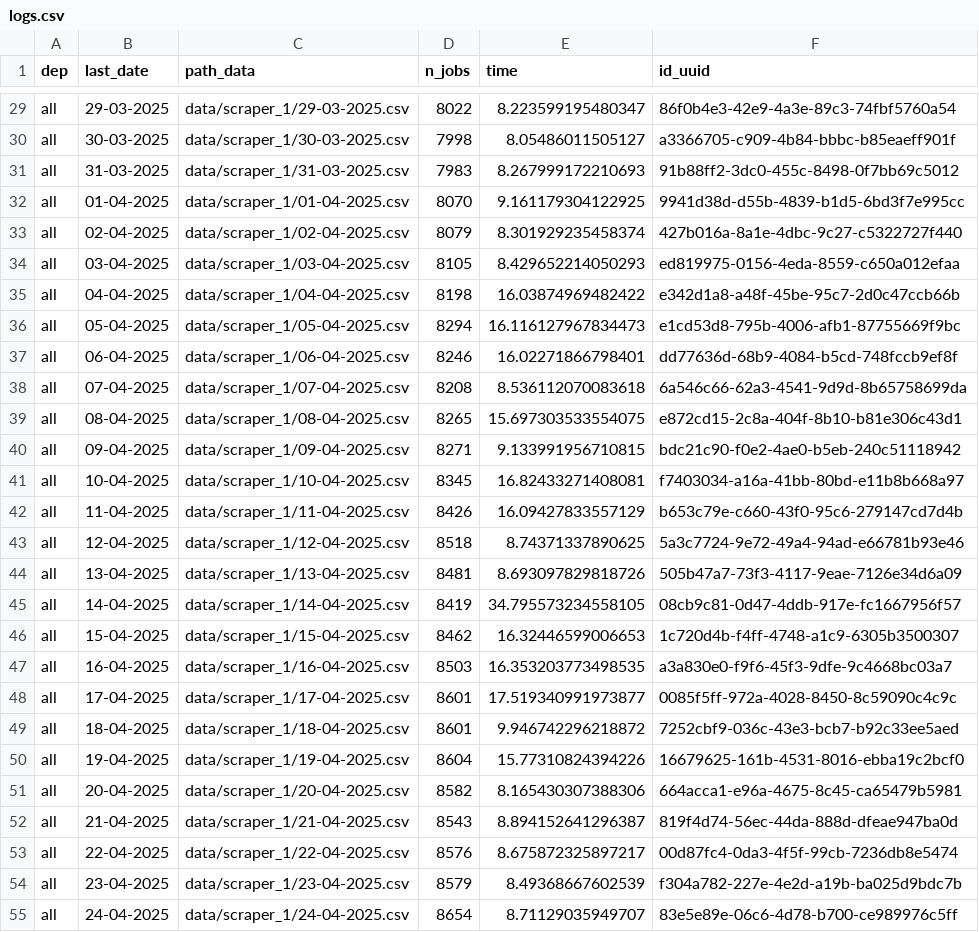
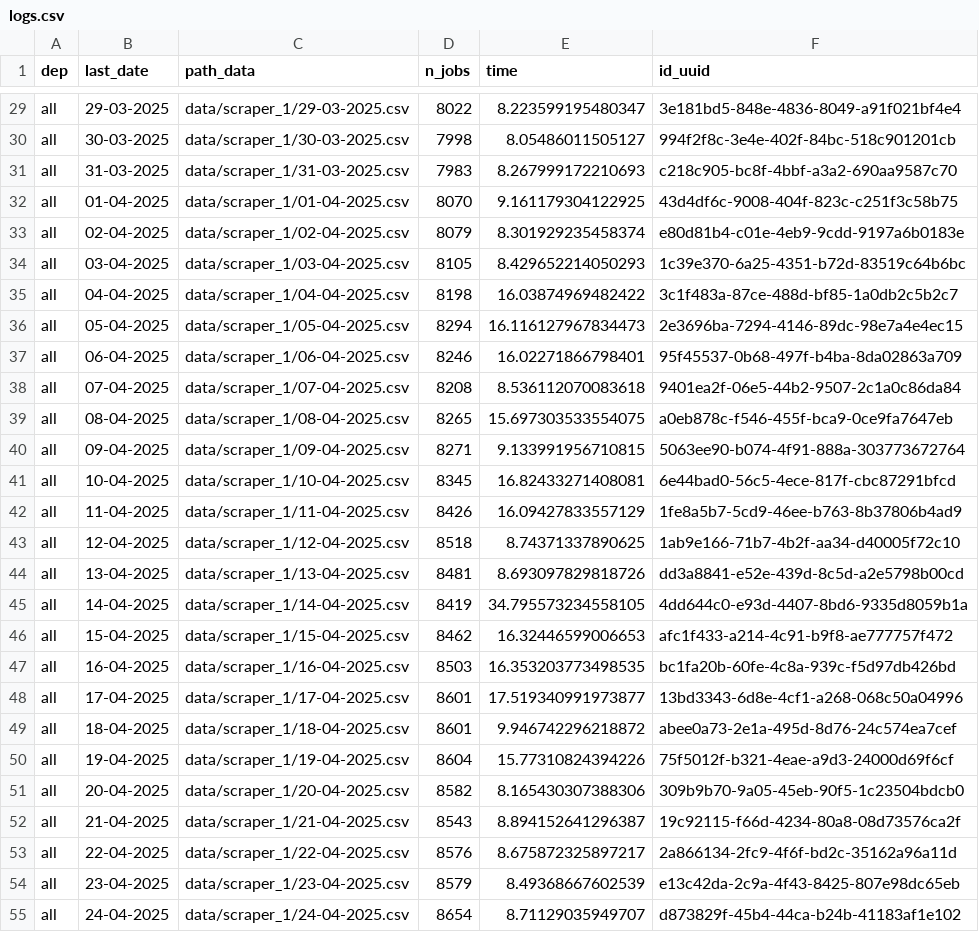
Before and after one commit to CJ2901/extract_empleos, a CSV file: scrapers/scraper_1/logs/logs.csv, drawn as a sheet; only a part is shown, gaps mark what is left out; the diff covers the shown part only; the diff names each change by its address in the sheet, - before the commit and + after, or states it on an @@ line.

```diff
--- a/scrapers/scraper_1/logs/logs.csv
+++ b/scrapers/scraper_1/logs/logs.csv
-F29 (id_uuid): 86f0b4e3-42e9-4a3e-89c3-74fbf5760a54
+F29 (id_uuid): 3e181bd5-848e-4836-8049-a91f021bf4e4
-F30 (id_uuid): a3366705-c909-4b84-bbbc-b85eaeff901f
+F30 (id_uuid): 994f2f8c-3e4e-402f-84bc-518c901201cb
-F31 (id_uuid): 91b88ff2-3dc0-455c-8498-0f7bb69c5012
+F31 (id_uuid): c218c905-bc8f-4bbf-a3a2-690aa9587c70
-F32 (id_uuid): 9941d38d-d55b-4839-b1d5-6bd3f7e995cc
+F32 (id_uuid): 43d4df6c-9008-404f-823c-c251f3c58b75
-F33 (id_uuid): 427b016a-8a1e-4dbc-9c27-c5322727f440
+F33 (id_uuid): e80d81b4-c01e-4eb9-9cdd-9197a6b0183e
-F34 (id_uuid): ed819975-0156-4eda-8559-c650a012efaa
+F34 (id_uuid): 1c39e370-6a25-4351-b72d-83519c64b6bc
-F35 (id_uuid): e342d1a8-a48f-45be-95c7-2d0c47ccb66b
+F35 (id_uuid): 3c1f483a-87ce-488d-bf85-1a0db2c5b2c7
-F36 (id_uuid): e1cd53d8-795b-4006-afb1-87755669f9bc
+F36 (id_uuid): 2e3696ba-7294-4146-89dc-98e7a4e4ec15
-F37 (id_uuid): dd77636d-68b9-4084-b5cd-748fccb9ef8f
+F37 (id_uuid): 95f45537-0b68-497f-b4ba-8da02863a709
-F38 (id_uuid): 6a546c66-62a3-4541-9d9d-8b65758699da
+F38 (id_uuid): 9401ea2f-06e5-44b2-9507-2c1a0c86da84
-F39 (id_uuid): e872cd15-2c8a-404f-8b10-b81e306c43d1
+F39 (id_uuid): a0eb878c-f546-455f-bca9-0ce9fa7647eb
-F40 (id_uuid): bdc21c90-f0e2-4ae0-b5eb-240c51118942
+F40 (id_uuid): 5063ee90-b074-4f91-888a-303773672764
-F41 (id_uuid): f7403034-a16a-41bb-80bd-e11b8b668a97
+F41 (id_uuid): 6e44bad0-56c5-4ece-817f-cbc87291bfcd
-F42 (id_uuid): b653c79e-c660-43f0-95c6-279147cd7d4b
+F42 (id_uuid): 1fe8a5b7-5cd9-46ee-b763-8b37806b4ad9
-F43 (id_uuid): 5a3c7724-9e72-49a4-94ad-e66781b93e46
+F43 (id_uuid): 1ab9e166-71b7-4b2f-aa34-d40005f72c10
-F44 (id_uuid): 505b47a7-73f3-4117-9eae-7126e34d6a09
+F44 (id_uuid): dd3a8841-e52e-439d-8c5d-a2e5798b00cd
-F45 (id_uuid): 08cb9c81-0d47-4ddb-917e-fc1667956f57
+F45 (id_uuid): 4dd644c0-e93d-4407-8bd6-9335d8059b1a
-F46 (id_uuid): 1c720d4b-f4ff-4748-a1c9-6305b3500307
+F46 (id_uuid): afc1f433-a214-4c91-b9f8-ae777757f472
-F47 (id_uuid): a3a830e0-f9f6-45f3-9dfe-9c4668bc03a7
+F47 (id_uuid): bc1fa20b-60fe-4c8a-939c-f5d97db426bd
-F48 (id_uuid): 0085f5ff-972a-4028-8450-8c59090c4c9c
+F48 (id_uuid): 13bd3343-6d8e-4cf1-a268-068c50a04996
-F49 (id_uuid): 7252cbf9-036c-43e3-bcb7-b92c33ee5aed
+F49 (id_uuid): abee0a73-2e1a-495d-8d76-24c574ea7cef
-F50 (id_uuid): 16679625-161b-4531-8016-ebba19c2bcf0
+F50 (id_uuid): 75f5012f-b321-4eae-a9d3-24000d69f6cf
-F51 (id_uuid): 664acca1-e96a-4675-8c45-ca65479b5981
+F51 (id_uuid): 309b9b70-9a05-45eb-90f5-1c23504bdcb0
-F52 (id_uuid): 819f4d74-56ec-44da-888d-dfeae947ba0d
+F52 (id_uuid): 19c92115-f66d-4234-80a8-08d73576ca2f
-F53 (id_uuid): 00d87fc4-0da3-4f5f-99cb-7236db8e5474
+F53 (id_uuid): 2a866134-2fc9-4f6f-bd2c-35162a96a11d
-F54 (id_uuid): f304a782-227e-4e2d-a19b-ba025d9bdc7b
+F54 (id_uuid): e13c42da-2c9a-4f43-8425-807e98dc65eb
-F55 (id_uuid): 83e5e89e-06c6-4d78-b700-ce989976c5ff
+F55 (id_uuid): d873829f-45b4-44ca-b24b-41183af1e102
```
Also changed, not shown: 1 added row and 105 edited cells elsewhere in this file, 1 other file.
